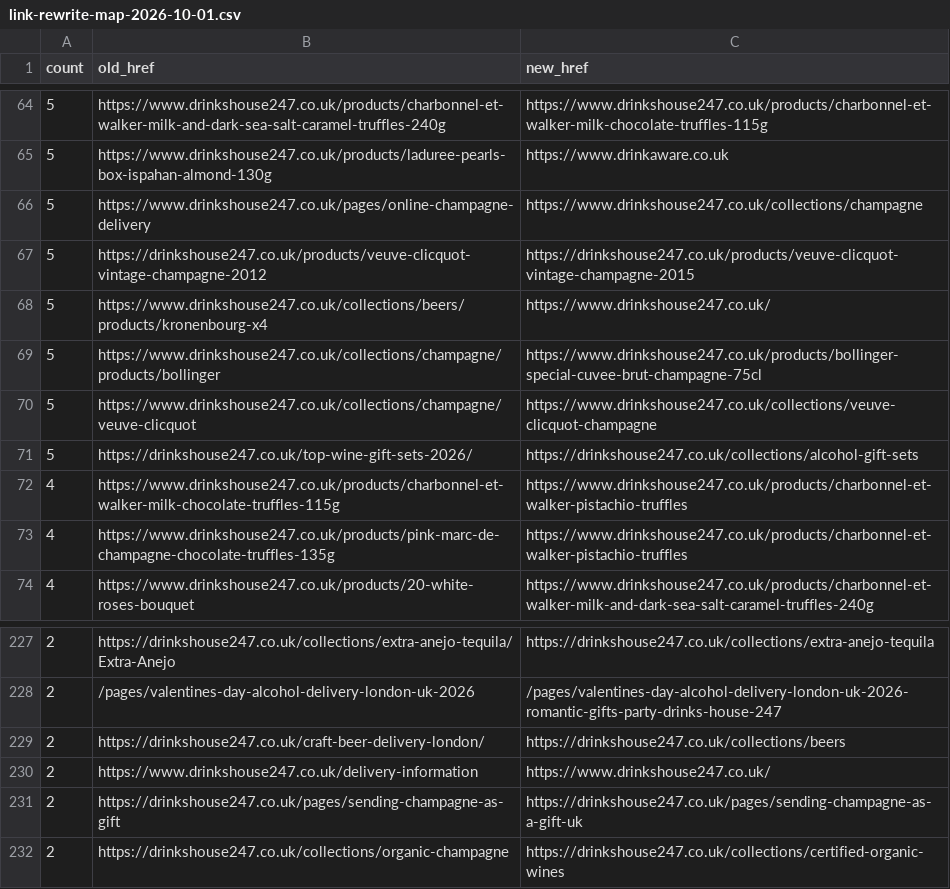
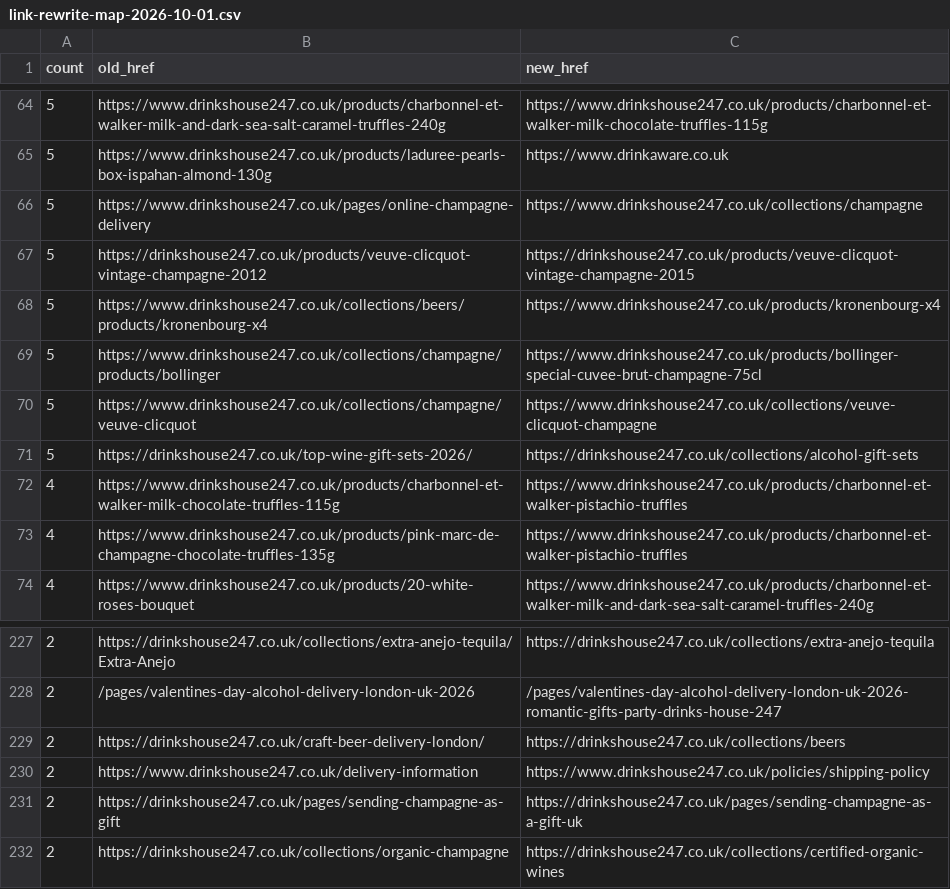
Before and after one commit to rezaeilondon/Drinks-House-247, a CSV file: seo/internal-links/link-rewrite-map-2026-10-01.csv, drawn as a sheet; only a part is shown, gaps mark what is left out.

```diff
--- a/seo/internal-links/link-rewrite-map-2026-10-01.csv
+++ b/seo/internal-links/link-rewrite-map-2026-10-01.csv
@@ -67,3 +67,3 @@ count,old_href,new_href
 5,https://drinkshouse247.co.uk/products/veuve-clicquot-vintage-champagne-2012,https://drinkshouse247.co.uk/products/veuve-clicquot-vintage-champagne-2015
-5,https://www.drinkshouse247.co.uk/collections/beers/products/kronenbourg-x4,https://www.drinkshouse247.co.uk/
+5,https://www.drinkshouse247.co.uk/collections/beers/products/kronenbourg-x4,https://www.drinkshouse247.co.uk/products/kronenbourg-x4
 5,https://www.drinkshouse247.co.uk/collections/champagne/products/bollinger,https://www.drinkshouse247.co.uk/products/bollinger-special-cuvee-brut-champagne-75cl
@@ -229,3 +229,3 @@ count,old_href,new_href
 2,https://drinkshouse247.co.uk/craft-beer-delivery-london/,https://drinkshouse247.co.uk/collections/beers
-2,https://www.drinkshouse247.co.uk/delivery-information,https://www.drinkshouse247.co.uk/
+2,https://www.drinkshouse247.co.uk/delivery-information,https://www.drinkshouse247.co.uk/policies/shipping-policy
 2,https://drinkshouse247.co.uk/pages/sending-champagne-as-gift,https://drinkshouse247.co.uk/pages/sending-champagne-as-a-gift-uk
```
Also changed, not shown: 1 other file.
